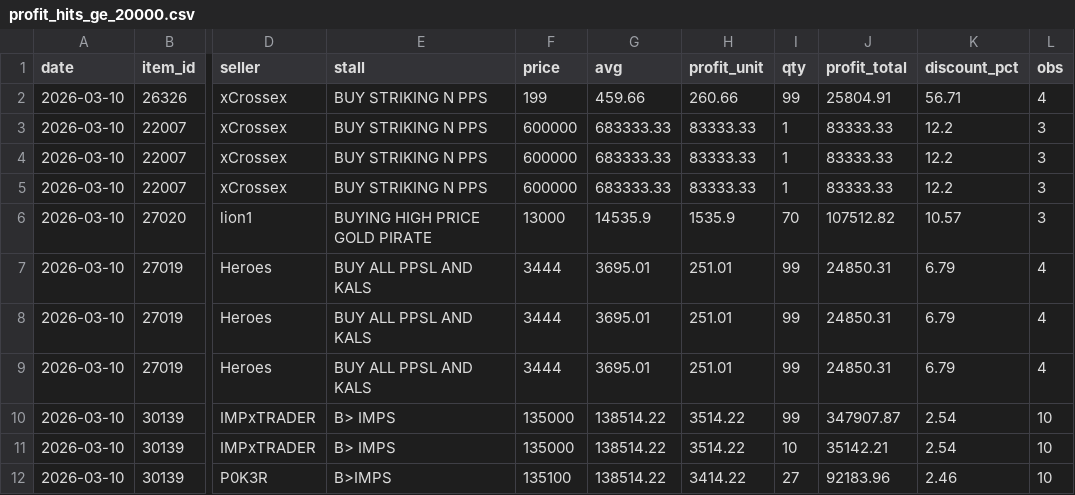
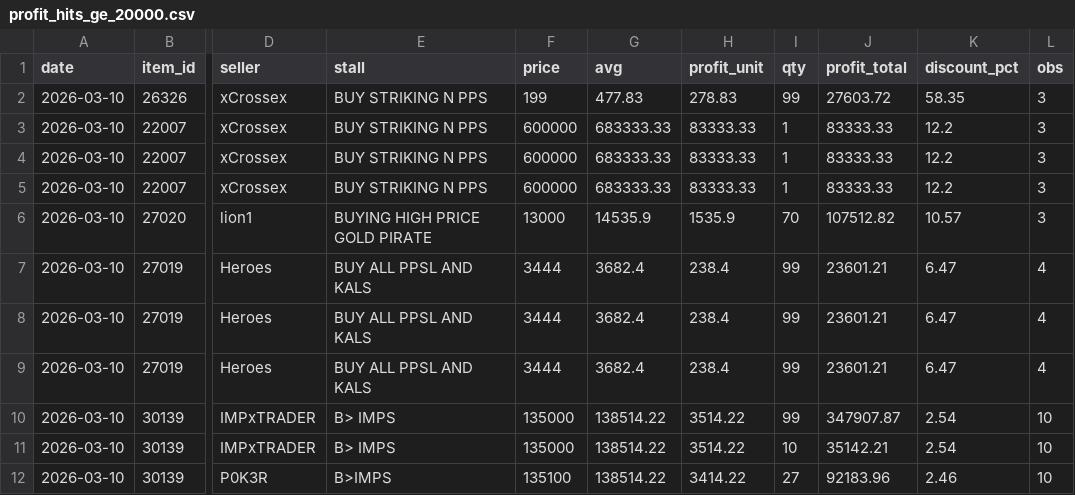
Before and after one commit to Bunencio/moon-discounts, a CSV file: docs/profit_hits_ge_20000.csv, drawn as a sheet; only a part is shown, gaps mark what is left out; the diff names each change by its address in the sheet, - before the commit and + after, or states it on an @@ line.

```diff
--- a/docs/profit_hits_ge_20000.csv
+++ b/docs/profit_hits_ge_20000.csv
-G2 (avg): 459.66
+G2 (avg): 477.83
-H2 (profit_unit): 260.66
+H2 (profit_unit): 278.83
-J2 (profit_total): 25804.91
+J2 (profit_total): 27603.72
-K2 (discount_pct): 56.71
+K2 (discount_pct): 58.35
-L2 (obs): 4
+L2 (obs): 3
-G7:G9 (avg): 3695.01
+G7:G9 (avg): 3682.4
-H7:H9 (profit_unit): 251.01
+H7:H9 (profit_unit): 238.4
-J7:J9 (profit_total): 24850.31
+J7:J9 (profit_total): 23601.21
-K7:K9 (discount_pct): 6.79
+K7:K9 (discount_pct): 6.47
```
Also changed, not shown: 1 other file.
